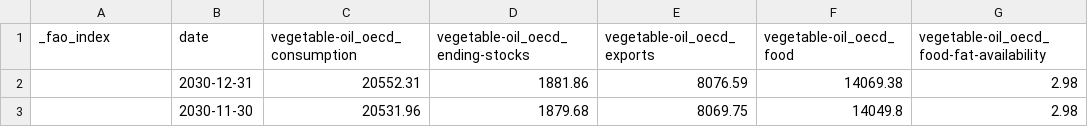
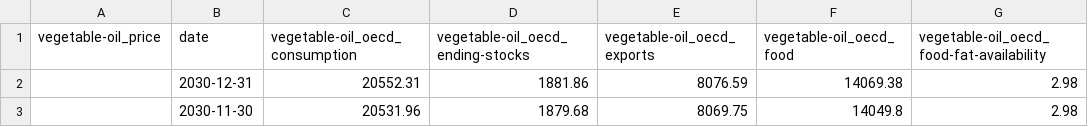
Before and after one commit to fkfouri/vegetable_oil_mkt, a CSV file: dataset/__by_month_vegetable_oil.csv, drawn as a sheet; only a part is shown; the diff names each change by its address in the sheet, - before the commit and + after, or states it on an @@ line.

```diff
--- a/dataset/__by_month_vegetable_oil.csv
+++ b/dataset/__by_month_vegetable_oil.csv
-A1: _fao_index
+A1: vegetable-oil_price
```
Also changed, not shown: dataset/__by_month_full.csv, 24 other files.
